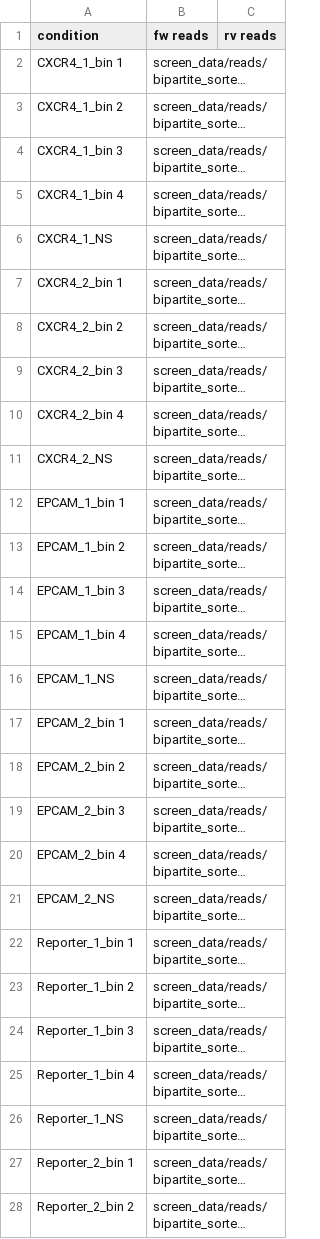
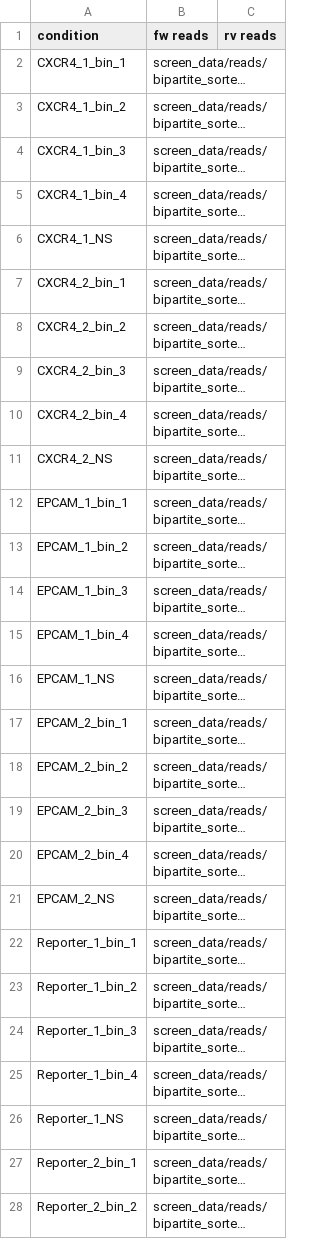
Before and after one commit to afkratz/ChavezCRISPRa, a CSV file: screen_data/conditions/bipartite_sorted.csv, drawn as a sheet; only a part is shown; long unchanged cells end in …; the diff covers the shown part only; the diff names each change by its address in the sheet, - before the commit and + after, or states it on an @@ line.

```diff
--- a/screen_data/conditions/bipartite_sorted.csv
+++ b/screen_data/conditions/bipartite_sorted.csv
-A2 (condition): CXCR4_1_bin 1
+A2 (condition): CXCR4_1_bin_1
-A3 (condition): CXCR4_1_bin 2
+A3 (condition): CXCR4_1_bin_2
-A4 (condition): CXCR4_1_bin 3
+A4 (condition): CXCR4_1_bin_3
-A5 (condition): CXCR4_1_bin 4
+A5 (condition): CXCR4_1_bin_4
-A7 (condition): CXCR4_2_bin 1
+A7 (condition): CXCR4_2_bin_1
-A8 (condition): CXCR4_2_bin 2
+A8 (condition): CXCR4_2_bin_2
-A9 (condition): CXCR4_2_bin 3
+A9 (condition): CXCR4_2_bin_3
-A10 (condition): CXCR4_2_bin 4
+A10 (condition): CXCR4_2_bin_4
-A12 (condition): EPCAM_1_bin 1
+A12 (condition): EPCAM_1_bin_1
-A13 (condition): EPCAM_1_bin 2
+A13 (condition): EPCAM_1_bin_2
-A14 (condition): EPCAM_1_bin 3
+A14 (condition): EPCAM_1_bin_3
-A15 (condition): EPCAM_1_bin 4
+A15 (condition): EPCAM_1_bin_4
-A17 (condition): EPCAM_2_bin 1
+A17 (condition): EPCAM_2_bin_1
-A18 (condition): EPCAM_2_bin 2
+A18 (condition): EPCAM_2_bin_2
-A19 (condition): EPCAM_2_bin 3
+A19 (condition): EPCAM_2_bin_3
-A20 (condition): EPCAM_2_bin 4
+A20 (condition): EPCAM_2_bin_4
-A22 (condition): Reporter_1_bin 1
+A22 (condition): Reporter_1_bin_1
-A23 (condition): Reporter_1_bin 2
+A23 (condition): Reporter_1_bin_2
-A24 (condition): Reporter_1_bin 3
+A24 (condition): Reporter_1_bin_3
-A25 (condition): Reporter_1_bin 4
+A25 (condition): Reporter_1_bin_4
-A27 (condition): Reporter_2_bin 1
+A27 (condition): Reporter_2_bin_1
-A28 (condition): Reporter_2_bin 2
+A28 (condition): Reporter_2_bin_2
```
Also changed, not shown: 2 edited cells elsewhere in this file, screen_data/conditions/single_domain_sorted.csv, screen_data/conditions/tripartite_sorted.csv, 20 other files.
